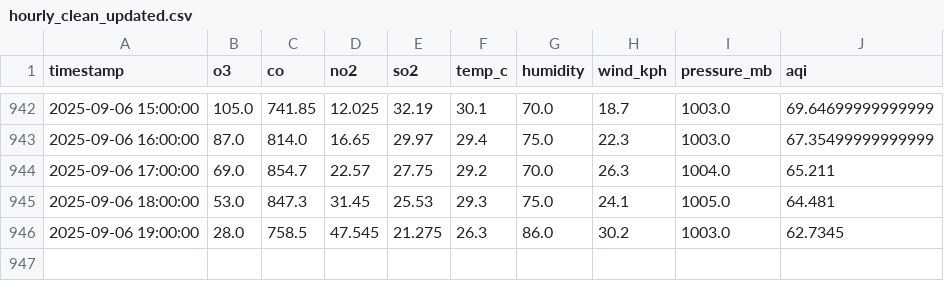
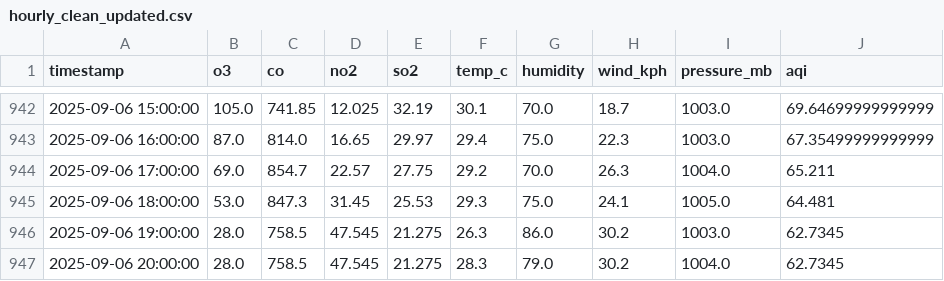
Before and after one commit to Ravihakhan21/pearls-aqi-predictor, a CSV file: data/hourly_clean_updated.csv, drawn as a sheet; only a part is shown, gaps mark what is left out.

```diff
--- a/data/hourly_clean_updated.csv
+++ b/data/hourly_clean_updated.csv
@@ -946 +946,2 @@ timestamp,o3,co,no2,so2,temp_c,humidity,wind_kph,pressure_mb,aqi
 2025-09-06 19:00:00,28.0,758.5,47.545,21.275,26.3,86.0,30.2,1003.0,62.7345
+2025-09-06 20:00:00,28.0,758.5,47.545,21.275,28.3,79.0,30.2,1004.0,62.7345
```
Also changed, not shown: data/predictions_72h.csv.
